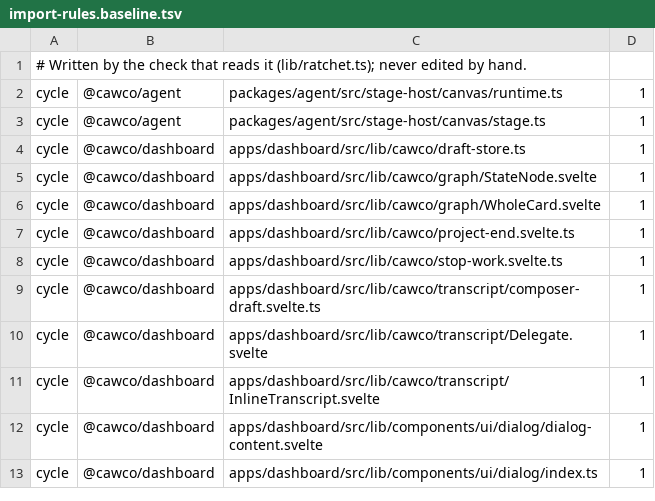
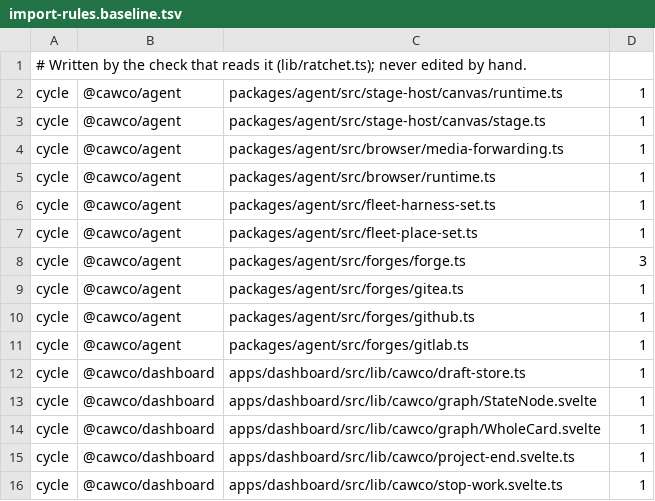
Before and after one commit to Bewinxed/cawco, a TSV file: scripts/import-rules.baseline.tsv, drawn as a sheet; only a part is shown; the shorter side is filled out with more unchanged rows; the diff names each change by its address in the sheet, - before the commit and + after, or states it on an @@ line.

```diff
--- a/scripts/import-rules.baseline.tsv
+++ b/scripts/import-rules.baseline.tsv
+row 4: cycle | @cawco/agent | packages/agent/src/browser/media-forwarding.ts | 1
+row 5: cycle | @cawco/agent | packages/agent/src/browser/runtime.ts | 1
+row 6: cycle | @cawco/agent | packages/agent/src/fleet-harness-set.ts | 1
+row 7: cycle | @cawco/agent | packages/agent/src/fleet-place-set.ts | 1
+row 8: cycle | @cawco/agent | packages/agent/src/forges/forge.ts | 3
+row 9: cycle | @cawco/agent | packages/agent/src/forges/gitea.ts | 1
+row 10: cycle | @cawco/agent | packages/agent/src/forges/github.ts | 1
+row 11: cycle | @cawco/agent | packages/agent/src/forges/gitlab.ts | 1
```
Also changed, not shown: scripts/escape-hatch-ratchet.baseline.tsv, 41 other files.
